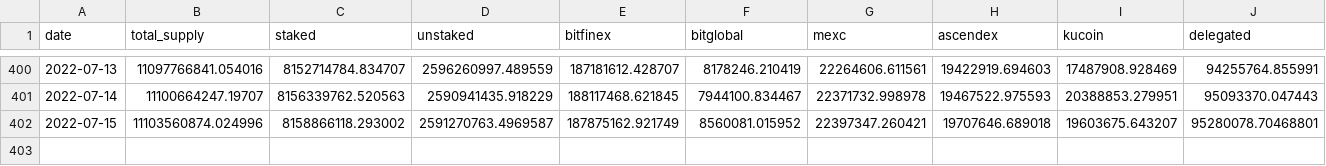
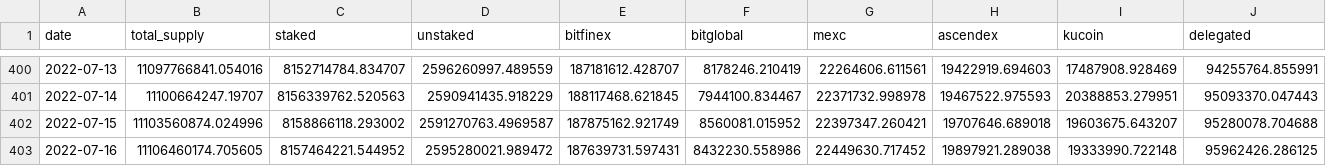
Before and after one commit to sderuiter/concordium-network-statistics, a CSV file: network-ccd-classified.csv, drawn as a sheet; only a part is shown, gaps mark what is left out.

```diff
--- a/network-ccd-classified.csv
+++ b/network-ccd-classified.csv
@@ -401,2 +401,3 @@ date,total_supply,staked,unstaked,bitfinex,bitglobal,mexc,ascendex,kucoin,delega
 2022-07-14,11100664247.19707,8156339762.520563,2590941435.918229,188117468.621845,7944100.834467,22371732.998978,19467522.975593,20388853.279951,95093370.047443
-2022-07-15,11103560874.024996,8158866118.293002,2591270763.4969587,187875162.921749,8560081.015952,22397347.260421,19707646.689018,19603675.643207,95280078.70468801
+2022-07-15,11103560874.024996,8158866118.293002,2591270763.4969587,187875162.921749,8560081.015952,22397347.260421,19707646.689018,19603675.643207,95280078.704688
+2022-07-16,11106460174.705605,8157464221.544952,2595280021.989472,187639731.597431,8432230.558986,22449630.717452,19897921.289038,19333990.722148,95962426.286125
```
Also changed, not shown: blocks_at_end_of_day.csv, network-ccd-classified-pools.csv, 25 other files.
